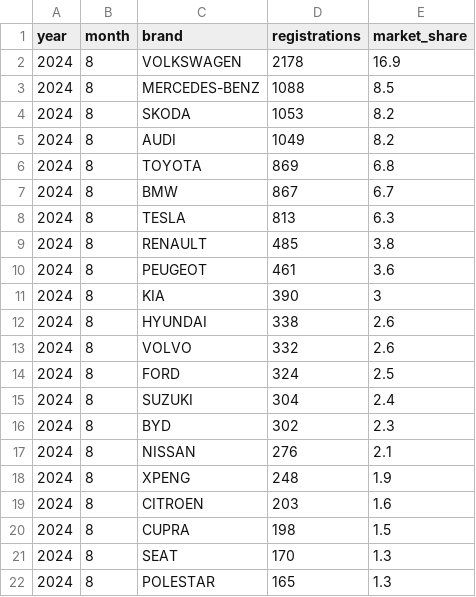
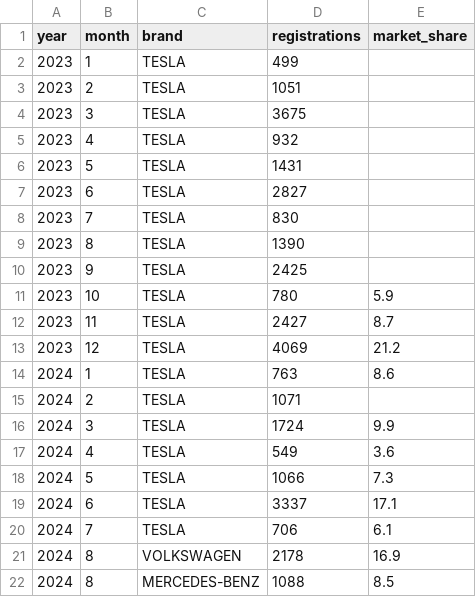
Before and after one commit to firedevs-team/tesla-extractors, a CSV file: data/sources/car_registrations/countries/denmark/registrations_by_brand.csv, drawn as a sheet; only a part is shown; the shorter side is filled out with more unchanged rows.

```diff
--- a/data/sources/car_registrations/countries/denmark/registrations_by_brand.csv
+++ b/data/sources/car_registrations/countries/denmark/registrations_by_brand.csv
@@ -1,2 +1,21 @@
 "year","month","brand","registrations","market_share"
+2023,1,"TESLA",499,
+2023,2,"TESLA",1051,
+2023,3,"TESLA",3675,
+2023,4,"TESLA",932,
+2023,5,"TESLA",1431,
+2023,6,"TESLA",2827,
+2023,7,"TESLA",830,
+2023,8,"TESLA",1390,
+2023,9,"TESLA",2425,
+2023,10,"TESLA",780,5.9
+2023,11,"TESLA",2427,8.7
+2023,12,"TESLA",4069,21.2
+2024,1,"TESLA",763,8.6
+2024,2,"TESLA",1071,
+2024,3,"TESLA",1724,9.9
+2024,4,"TESLA",549,3.6
+2024,5,"TESLA",1066,7.3
+2024,6,"TESLA",3337,17.1
+2024,7,"TESLA",706,6.1
 2024,8,"VOLKSWAGEN",2178,16.9
```
Also changed, not shown: data/sources/car_registrations/countries/australia/registrations_by_brand.csv, data/sources/car_registrations/countries/poland/top_10_ytd_bev_registrations_by_brand.csv, 12 other files.
